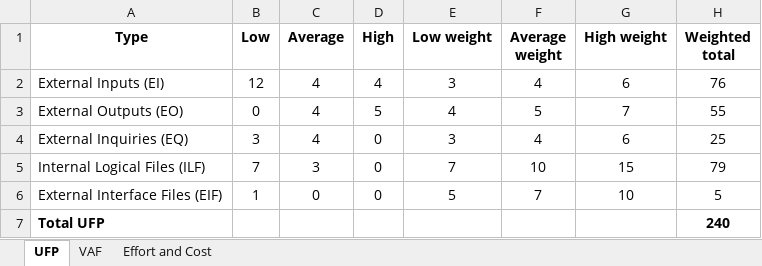
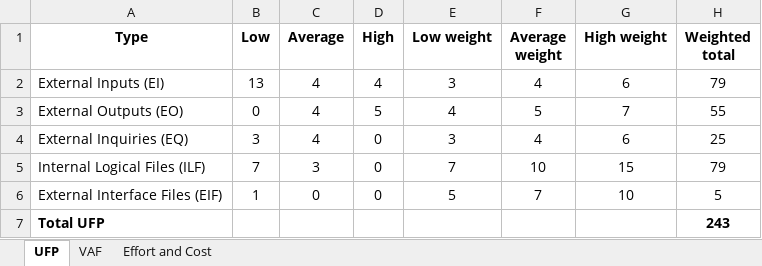
Before and after one commit to Group-5-Software-Engineering-Lab-Sec03/Group-5---Vaccination-Campaign-Scheduling-and-Follow-up-System-, an Excel workbook: Project/Function_Point_Analysis/Function_Point_Calculations.xlsx, sheet UFP, drawn as a sheet; values as stored, in another font and other column widths than the file's, no borders; the diff names each change by its address in the sheet, - before the commit and + after, or states it on an @@ line.

```diff
--- a/Project/Function_Point_Analysis/Function_Point_Calculations.xlsx (sheet UFP)
+++ b/Project/Function_Point_Analysis/Function_Point_Calculations.xlsx (sheet UFP)
-B2 (Low): 12
+B2 (Low): 13
-H2 (Weighted total): 76
+H2 (Weighted total): 79
-H7 (Weighted total): 240
+H7 (Weighted total): 243
```
Also changed, not shown: sheet VAF, sheet Effort and Cost, Project/Function_Point_Analysis/Function_Point_Components.xlsx, 1 other file.
